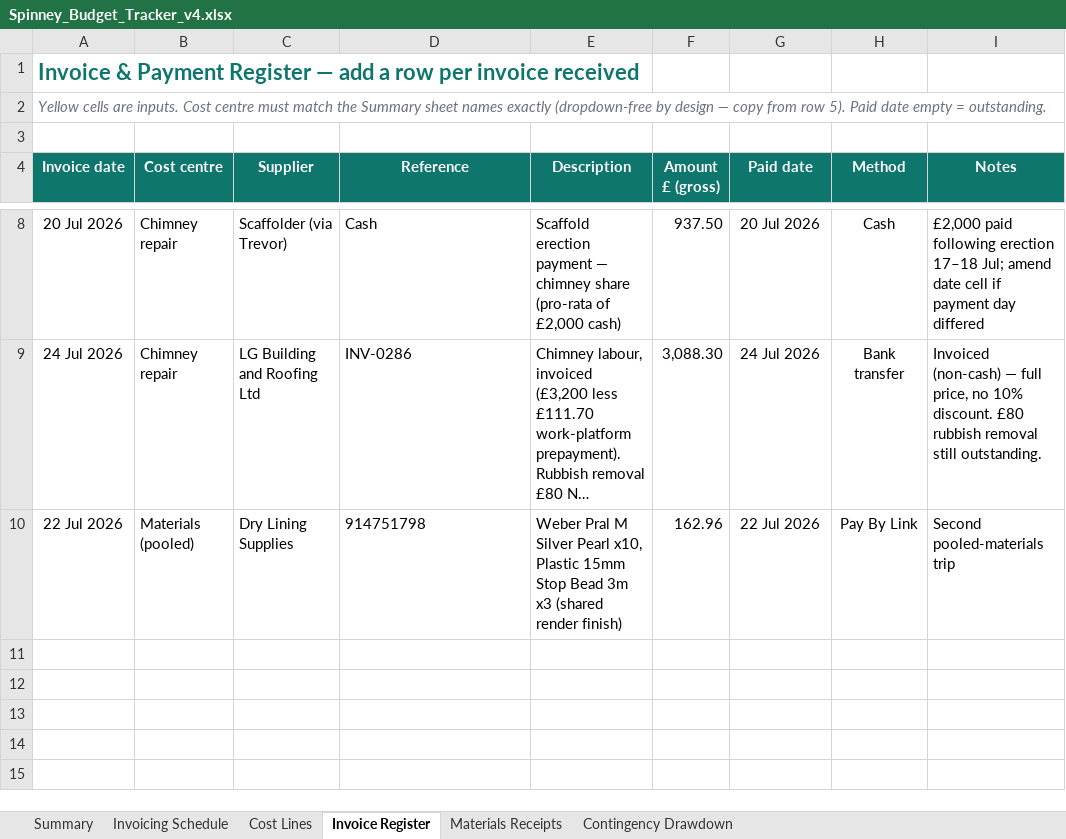
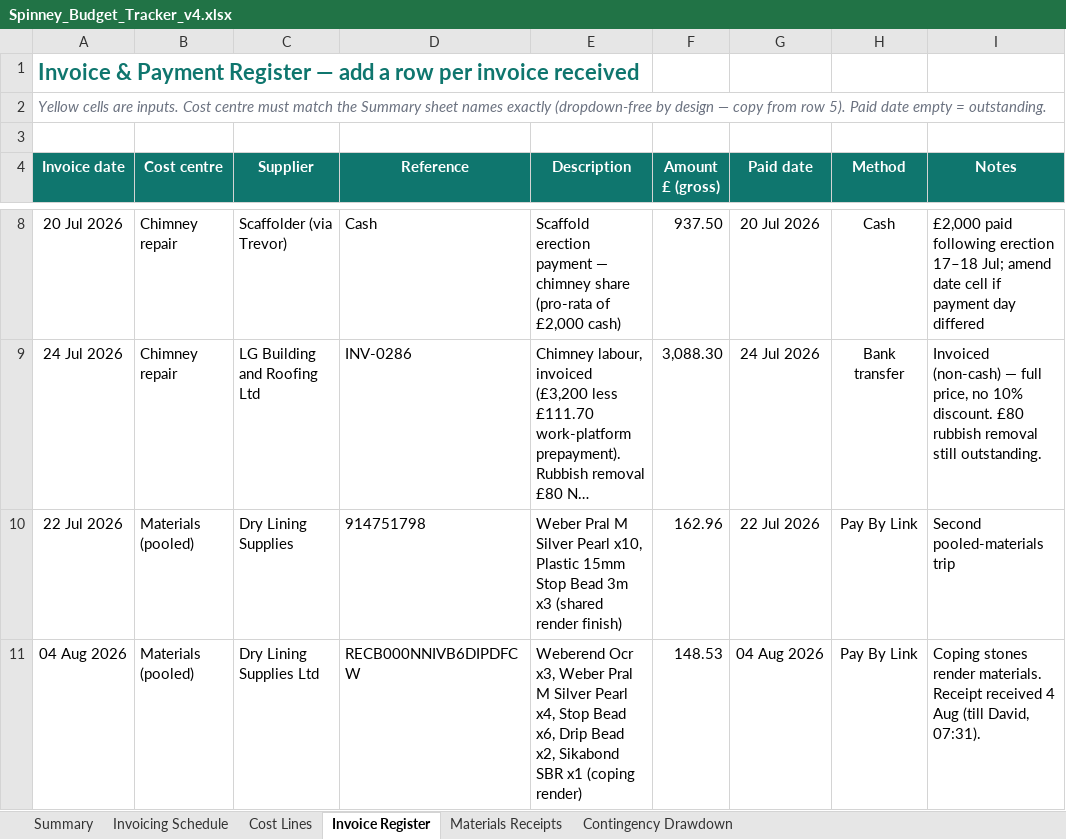
Before and after one commit to R-S-Bishop/spinney, an Excel workbook: files/Spinney_Budget_Tracker_v4.xlsx, sheet Invoice Register, drawn as a sheet; only a part is shown, gaps mark what is left out; long unchanged cells end in …; values as stored, in another font and other column widths than the file's, no borders; the diff names each change by its address in the sheet, - before the commit and + after, or states it on an @@ line.

Commit message:
Updated tracker to include materials receipt and new coping scope
Materials receipt added, new coping scopr work (5b) added to tracker and in decisions log

```diff
--- a/files/Spinney_Budget_Tracker_v4.xlsx (sheet Invoice Register)
+++ b/files/Spinney_Budget_Tracker_v4.xlsx (sheet Invoice Register)
+row 11: 04 Aug 2026 | Materials (pooled) | Dry Lining Supplies Ltd | RECB000NNIVB6DIPDFCW | Weberend Ocr x3, Weber Pral M Silver Pearl x4, Stop Bead x6, Drip Bead x2, Sikabond SBR x1 (coping render) | 148.53 | 04 Aug 2026 | Pay By Link | Coping stones render materials. Receipt received 4 Aug (till David, 07:31).
```
Also changed, not shown: sheet Summary, sheet Invoicing Schedule, sheet Cost Lines, sheet Materials Receipts, formulas that keep their value, 1 other file.
